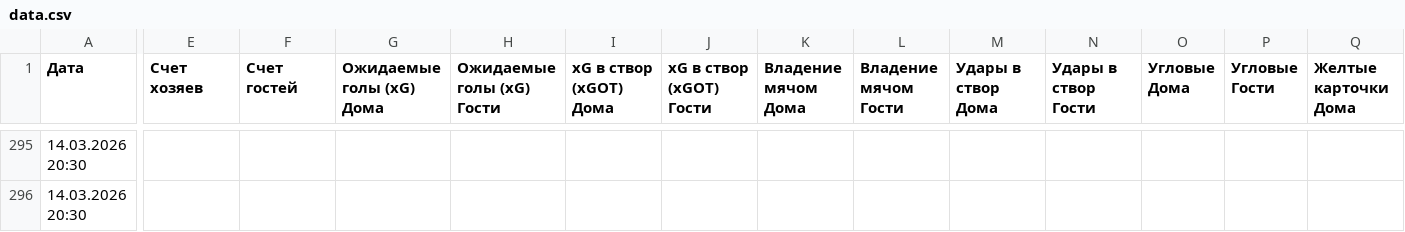
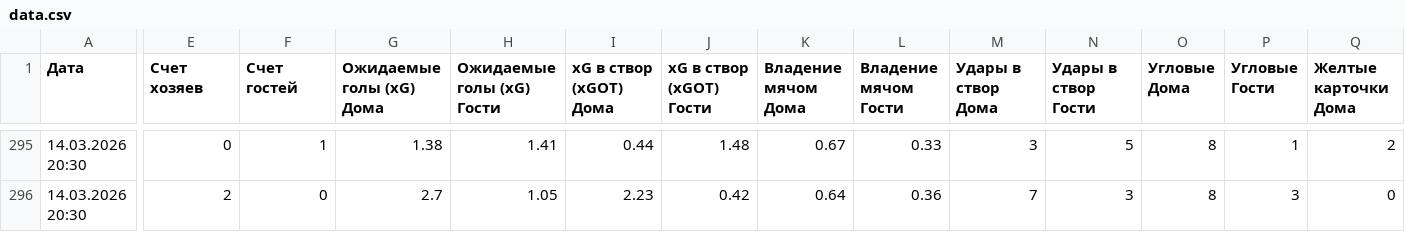
Before and after one commit to al900cht-dotcom/football-stats, a CSV file: data.csv, drawn as a sheet; only a part is shown, gaps mark what is left out; the diff covers the shown part only; the diff names each change by its address in the sheet, - before the commit and + after, or states it on an @@ line.

```diff
--- a/data.csv
+++ b/data.csv
-E295 (Счет хозяев): (empty)
+E295 (Счет хозяев): 0
-F295 (Счет гостей): (empty)
+F295 (Счет гостей): 1
-G295 (Ожидаемые голы (xG) Дома): (empty)
+G295 (Ожидаемые голы (xG) Дома): 1.38
-H295 (Ожидаемые голы (xG) Гости): (empty)
+H295 (Ожидаемые голы (xG) Гости): 1.41
-I295 (xG в створ (xGOT) Дома): (empty)
+I295 (xG в створ (xGOT) Дома): 0.44
-J295 (xG в створ (xGOT) Гости): (empty)
+J295 (xG в створ (xGOT) Гости): 1.48
-K295 (Владение мячом Дома): (empty)
+K295 (Владение мячом Дома): 0.67
-L295 (Владение мячом Гости): (empty)
+L295 (Владение мячом Гости): 0.33
-M295 (Удары в створ Дома): (empty)
+M295 (Удары в створ Дома): 3
-N295 (Удары в створ Гости): (empty)
+N295 (Удары в створ Гости): 5
-O295:O296 (Угловые Дома): (empty)
+O295:O296 (Угловые Дома): 8
-P295 (Угловые Гости): (empty)
+P295 (Угловые Гости): 1
-Q295 (Желтые карточки Дома): (empty)
+Q295 (Желтые карточки Дома): 2
-E296 (Счет хозяев): (empty)
+E296 (Счет хозяев): 2
-F296 (Счет гостей): (empty)
+F296 (Счет гостей): 0
-G296 (Ожидаемые голы (xG) Дома): (empty)
+G296 (Ожидаемые голы (xG) Дома): 2.7
-H296 (Ожидаемые голы (xG) Гости): (empty)
+H296 (Ожидаемые голы (xG) Гости): 1.05
-I296 (xG в створ (xGOT) Дома): (empty)
+I296 (xG в створ (xGOT) Дома): 2.23
-J296 (xG в створ (xGOT) Гости): (empty)
+J296 (xG в створ (xGOT) Гости): 0.42
-K296 (Владение мячом Дома): (empty)
+K296 (Владение мячом Дома): 0.64
-L296 (Владение мячом Гости): (empty)
+L296 (Владение мячом Гости): 0.36
-M296 (Удары в створ Дома): (empty)
+M296 (Удары в створ Дома): 7
-N296 (Удары в створ Гости): (empty)
+N296 (Удары в створ Гости): 3
-P296 (Угловые Гости): (empty)
+P296 (Угловые Гости): 3
-Q296 (Желтые карточки Дома): (empty)
+Q296 (Желтые карточки Дома): 0
```
Also changed, not shown: 134 edited cells elsewhere in this file.
